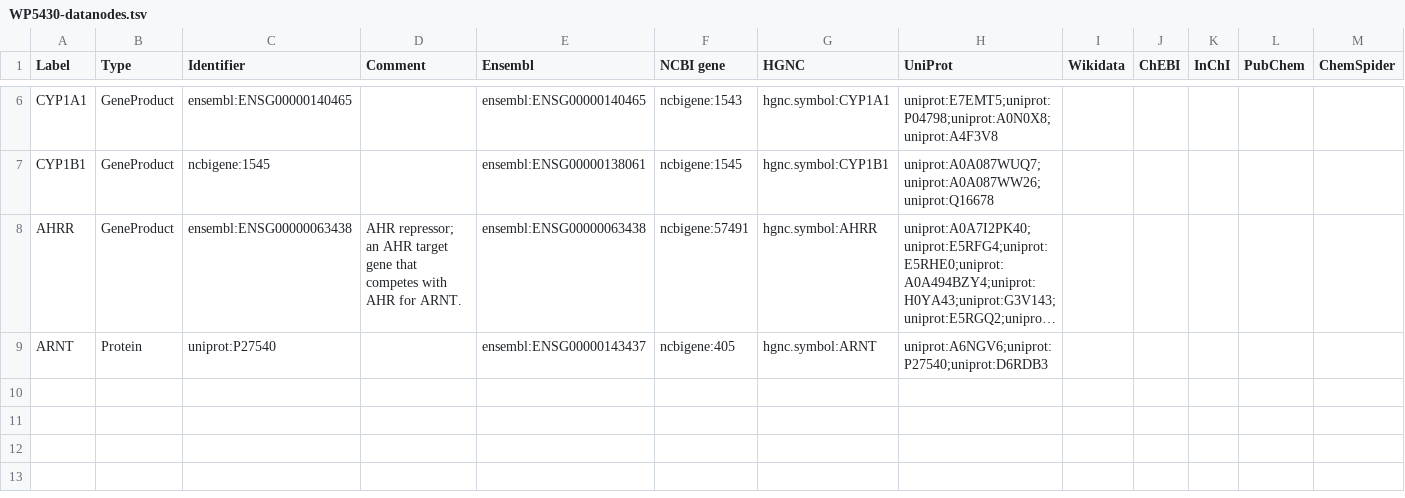
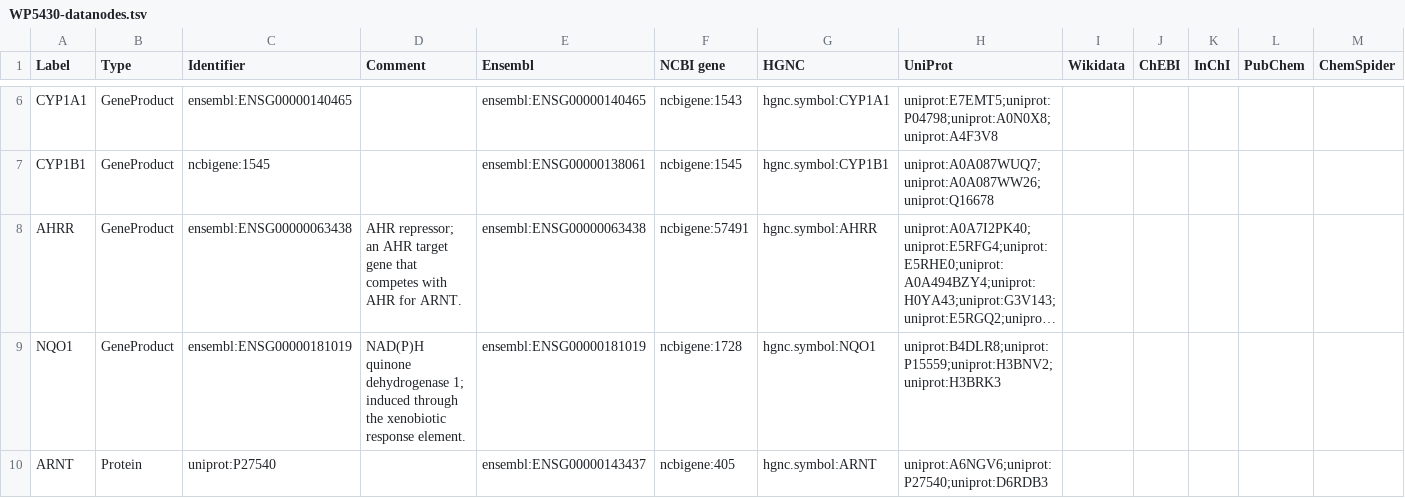
Before and after one commit to wikipathways/sandbox-wp.gh.io, a TSV file: _data/WP5430-datanodes.tsv, drawn as a sheet; only a part is shown, gaps mark what is left out; long unchanged cells end in …; rows hold the shown columns only; the diff names each change by its address in the sheet, - before the commit and + after, or states it on an @@ line.

```diff
--- a/_data/WP5430-datanodes.tsv
+++ b/_data/WP5430-datanodes.tsv
+row 9: NQO1 | GeneProduct | ensembl:ENSG00000181019 | NAD(P)H quinone dehydrogenase 1; induced through the xenobiotic response element. | ensembl:ENSG00000181019 | ncbigene:1728 | hgnc.symbol:NQO1 | uniprot:B4DLR8;uniprot:P15559;uniprot:H3BNV2;uniprot:H3BRK3
```
Also changed, not shown: 13 other files.
